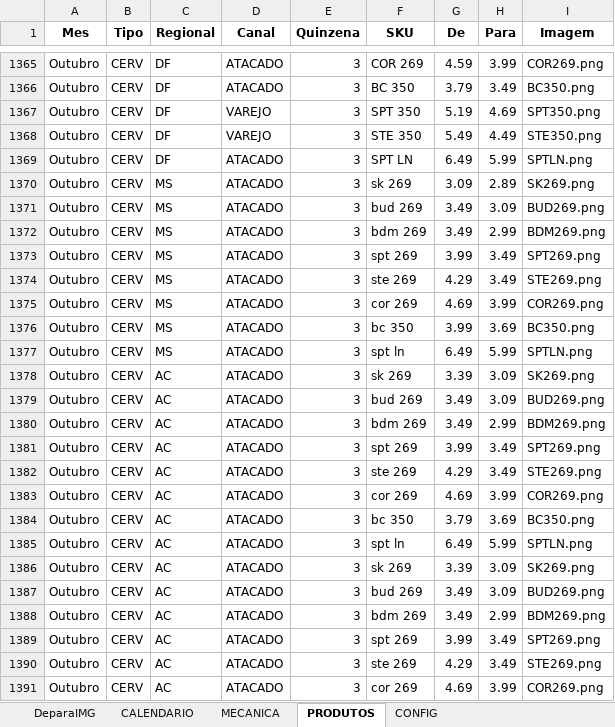
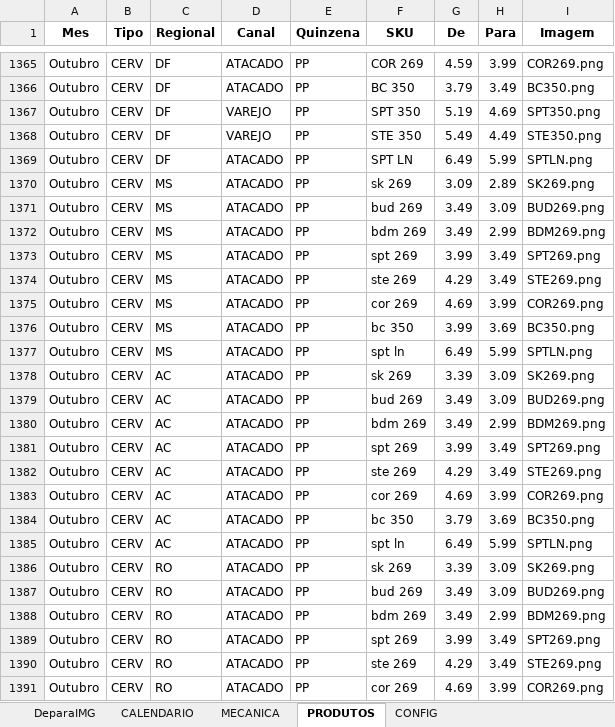
Before and after one commit to JhonatandeAlmeida/Calendario, an Excel workbook: data/calendario_promocional.xlsx, sheet PRODUTOS, drawn as a sheet; only a part is shown, gaps mark what is left out; values as stored, in another font and other column widths than the file's, no borders; the diff covers the shown part only; the diff names each change by its address in the sheet, - before the commit and + after, or states it on an @@ line.

```diff
--- a/data/calendario_promocional.xlsx (sheet PRODUTOS)
+++ b/data/calendario_promocional.xlsx (sheet PRODUTOS)
-E1365:E1391 (Quinzena): 3
+E1365:E1391 (Quinzena): PP
-C1386:C1391 (Regional): AC
+C1386:C1391 (Regional): RO
```
Also changed, not shown: 31 edited cells elsewhere in this sheet.
